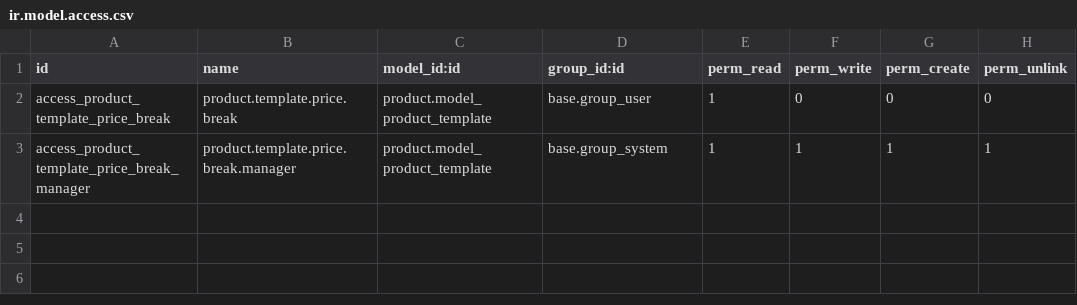
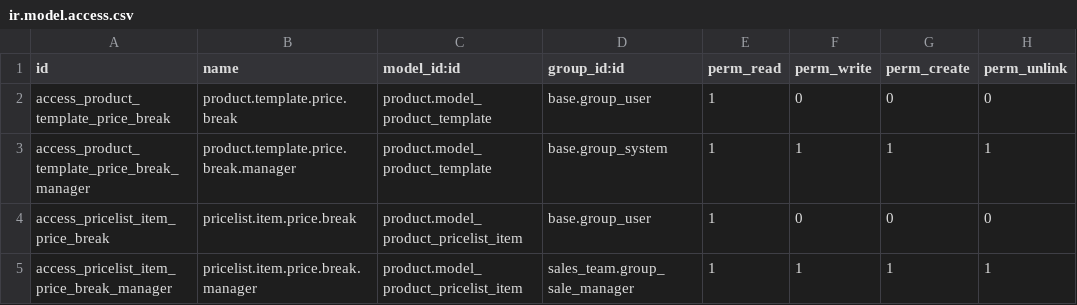
Before and after one commit to Signasolution/signaodoo, a CSV file: price_break_table/security/ir.model.access.csv, drawn as a sheet; the diff names each change by its address in the sheet, - before the commit and + after, or states it on an @@ line.

```diff
--- a/price_break_table/security/ir.model.access.csv
+++ b/price_break_table/security/ir.model.access.csv
+row 4: access_pricelist_item_price_break | pricelist.item.price.break | product.model_product_pricelist_item | base.group_user | 1 | 0 | 0 | 0
+row 5: access_pricelist_item_price_break_manager | pricelist.item.price.break.manager | product.model_product_pricelist_item | sales_team.group_sale_manager | 1 | 1 | 1 | 1
```
Also changed, not shown: 5 other files.
